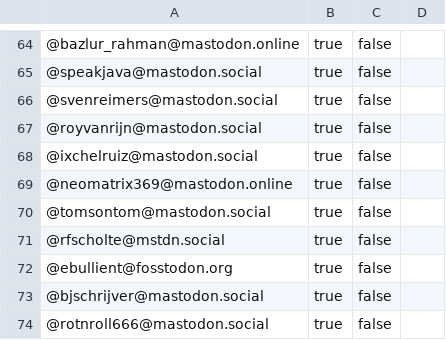
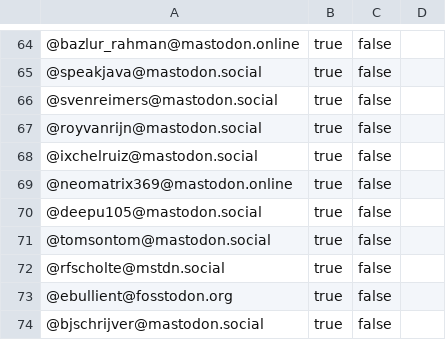
Before and after one commit to aalmiray/java-champions, a CSV file: resources/mastodon.csv, drawn as a sheet; only a part is shown, gaps mark what is left out; the shorter side is filled out with more unchanged rows; the diff names each change by its address in the sheet, - before the commit and + after, or states it on an @@ line.

```diff
--- a/resources/mastodon.csv
+++ b/resources/mastodon.csv
+row 70: @deepu105@mastodon.social | true | false
```
Also changed, not shown: 3 other files.
